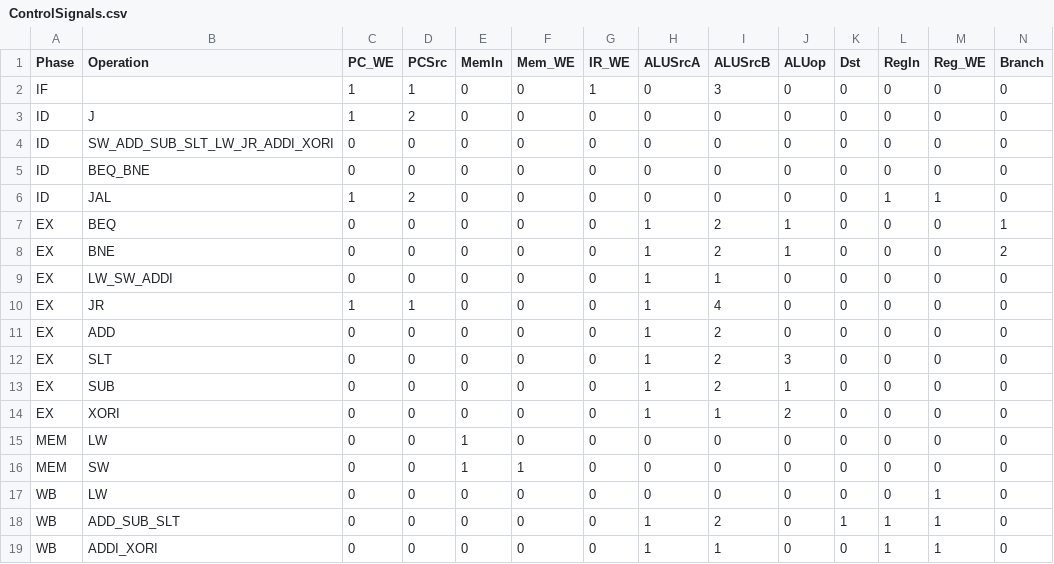
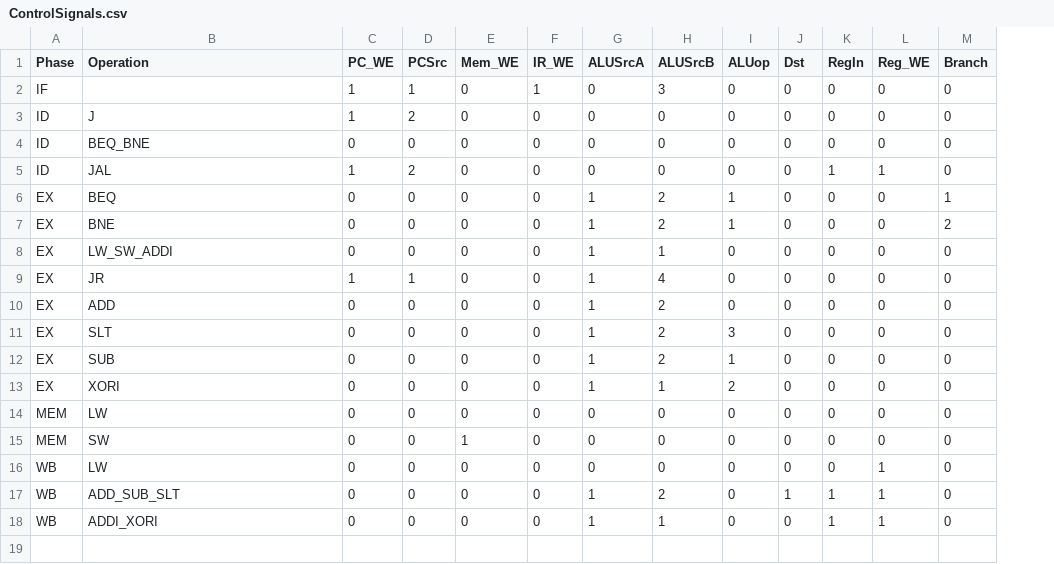
Before and after one commit to MarkG98/lab4-xx_the_tri_cyclers_xx, a CSV file: ControlSignals.csv, drawn as a sheet; only a part is shown; removed rows and columns are numbered as before the commit, all else as after; rows hold the shown columns only; the diff names each change by its address in the sheet, - before the commit and + after, or states it on an @@ line.

```diff
--- a/ControlSignals.csv
+++ b/ControlSignals.csv
-column E (MemIn), rows 2-3: 0 | 0; rows 5-19: 0 | 0 | 0 | 0 | 0 | 0 | 0 | 0 | 0 | 0 | 1 | 1 | 0 | 0 | 0
-row 4: ID | SW_ADD_SUB_SLT_LW_JR_ADDI_XORI | 0 | 0 | 0 | 0 | 0 | 0 | 0 | 0 | 0 | 0 | 0 | 0
```
Also changed, not shown: 1 other file.
